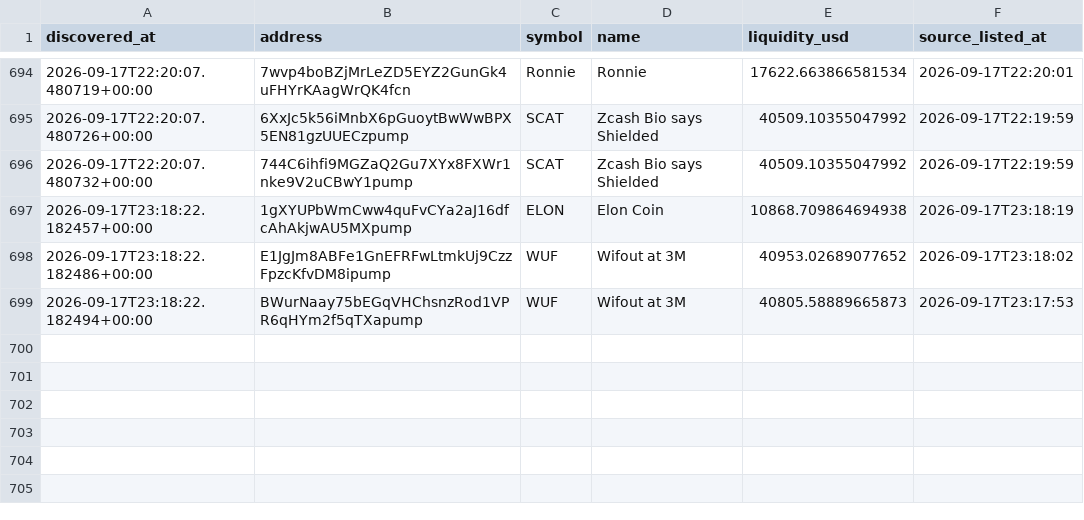
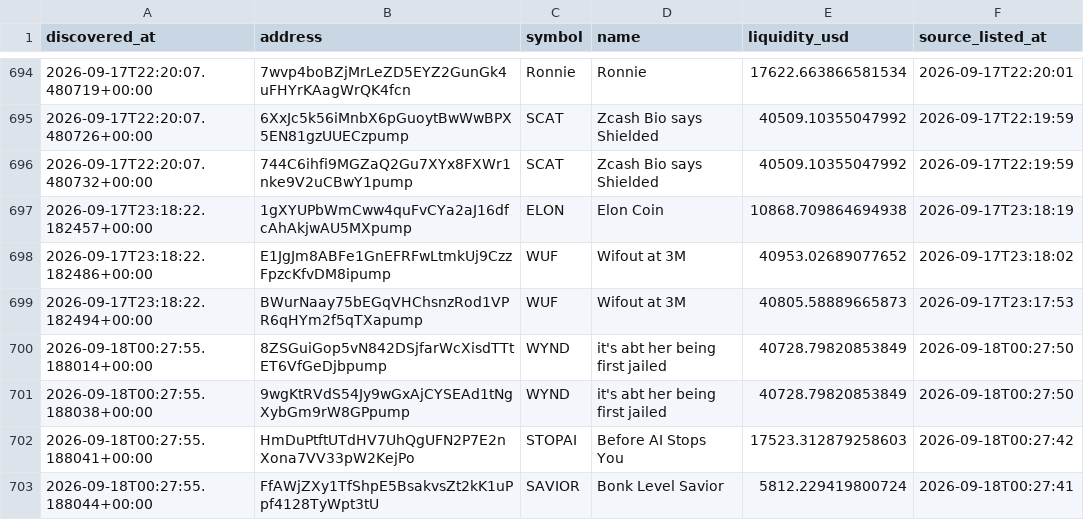
Before and after one commit to abdulrazakusman1029-ux/Nova, a CSV file: data/candidates.csv, drawn as a sheet; only a part is shown, gaps mark what is left out; the diff names each change by its address in the sheet, - before the commit and + after, or states it on an @@ line.

```diff
--- a/data/candidates.csv
+++ b/data/candidates.csv
+row 700: 2026-09-18T00:27:55.188014+00:00 | 8ZSGuiGop5vN842DSjfarWcXisdTTtET6VfGeDjbpump | WYND | it's abt her being first jailed | 40728.79820853849 | 2026-09-18T00:27:50
+row 701: 2026-09-18T00:27:55.188038+00:00 | 9wgKtRVdS54Jy9wGxAjCYSEAd1tNgXybGm9rW8GPpump | WYND | it's abt her being first jailed | 40728.79820853849 | 2026-09-18T00:27:50
+row 702: 2026-09-18T00:27:55.188041+00:00 | HmDuPtftUTdHV7UhQgUFN2P7E2nXona7VV33pW2KejPo | STOPAI | Before AI Stops You | 17523.312879258603 | 2026-09-18T00:27:42
+row 703: 2026-09-18T00:27:55.188044+00:00 | FfAWjZXy1TfShpE5BsakvsZt2kK1uPpf4128TyWpt3tU | SAVIOR | Bonk Level Savior | 5812.229419800724 | 2026-09-18T00:27:41
```
Also changed, not shown: 2 other files.
